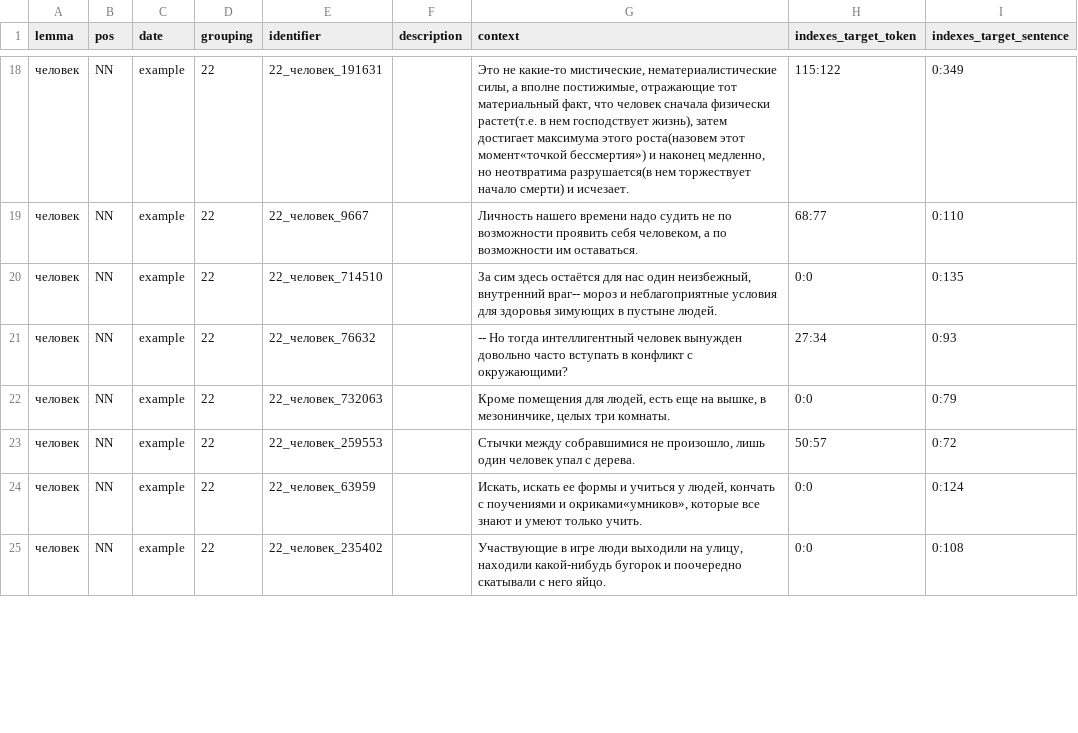
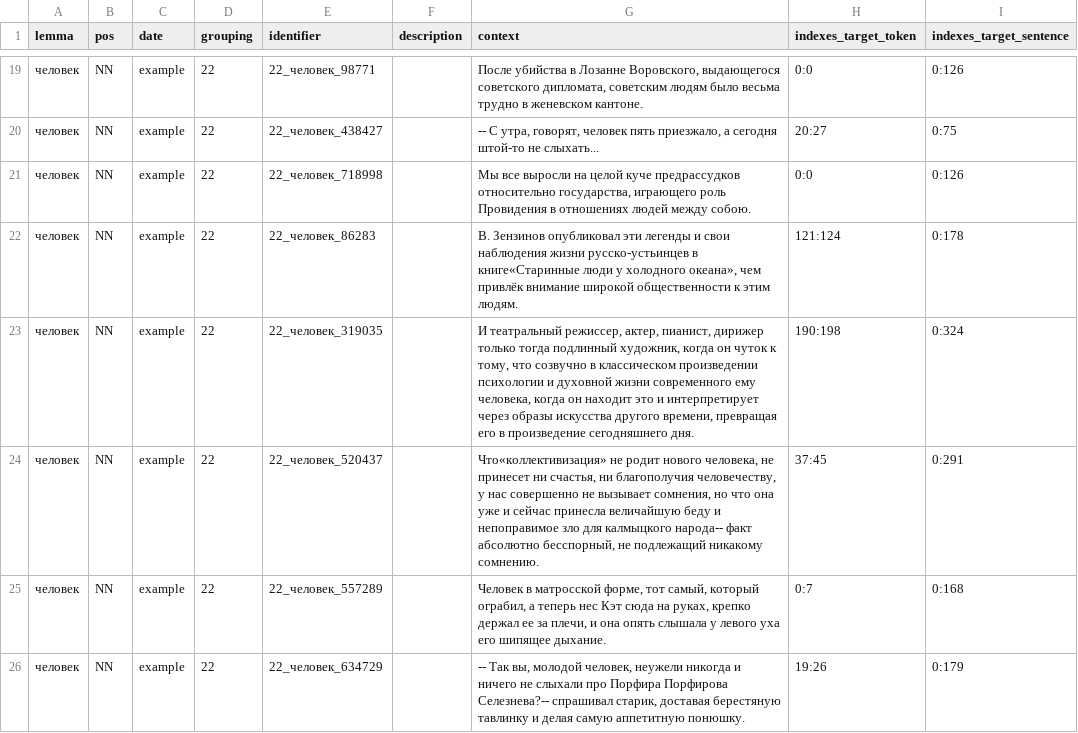
Before and after one commit to kategavrishina/sem_cluster, a TSV file: target_words/durel_sample/sample_человек_S.tsv, drawn as a sheet; only a part is shown, gaps mark what is left out; the diff covers the shown part only.

Commit message:
update files for "женщина", "человек"

```diff
--- a/target_words/durel_sample/sample_человек_S.tsv
+++ b/target_words/durel_sample/sample_человек_S.tsv
@@ -18,8 +19,8 @@ lemma	pos	date	grouping	identifier	description	context	indexes_target_token	inde
-человек	NN	example	22	22_человек_191631		Это не какие-то мистические, нематериалистические силы, а вполне постижимые, отражающие тот материальный факт, что человек сначала физически растет(т.е. в нем господствует жизнь), затем достигает максимума этого роста(назовем этот момент«точкой бессмертия») и наконец медленно, но неотвратима разрушается(в нем торжествует начало смерти) и исчезает.	115:122	0:349
-человек	NN	example	22	22_человек_9667		Личность нашего времени надо судить не по возможности проявить себя человеком, а по возможности им оставаться.	68:77	0:110
-человек	NN	example	22	22_человек_714510		За сим здесь остаётся для нас один неизбежный, внутренний враг-- мороз и неблагоприятные условия для здоровья зимующих в пустыне людей.	0:0	0:135
-человек	NN	example	22	22_человек_76632		-- Но тогда интеллигентный человек вынужден довольно часто вступать в конфликт с окружающими?	27:34	0:93
-человек	NN	example	22	22_человек_732063		Кроме помещения для людей, есть еще на вышке, в мезонинчике, целых три комнаты.	0:0	0:79
-человек	NN	example	22	22_человек_259553		Стычки между собравшимися не произошло, лишь один человек упал с дерева.	50:57	0:72
-человек	NN	example	22	22_человек_63959		Искать, искать ее формы и учиться у людей, кончать с поучениями и окриками«умников», которые все знают и умеют только учить.	0:0	0:124
-человек	NN	example	22	22_человек_235402		Участвующие в игре люди выходили на улицу, находили какой-нибудь бугорок и поочередно скатывали с него яйцо.	0:0	0:108
+человек	NN	example	22	22_человек_98771		После убийства в Лозанне Воровского, выдающегося советского дипломата, советским людям было весьма трудно в женевском кантоне.	0:0	0:126
+человек	NN	example	22	22_человек_438427		-- С утра, говорят, человек пять приезжало, а сегодня штой-то не слыхать...	20:27	0:75
+человек	NN	example	22	22_человек_718998		Мы все выросли на целой куче предрассудков относительно государства, играющего роль Провидения в отношениях людей между собою.	0:0	0:126
+человек	NN	example	22	22_человек_86283		В. Зензинов опубликовал эти легенды и свои наблюдения жизни русско-устьинцев в книге«Старинные люди у холодного океана», чем привлёк внимание широкой общественности к этим людям.	121:124	0:178
+человек	NN	example	22	22_человек_319035		И театральный режиссер, актер, пианист, дирижер только тогда подлинный художник, когда он чуток к тому, что созвучно в классическом произведении психологии и духовной жизни современного ему человека, когда он находит это и интерпретирует через образы искусства другого времени, превращая его в произведение сегодняшнего дня.	190:198	0:324
+человек	NN	example	22	22_человек_520437		Что«коллективизация» не родит нового человека, не принесет ни счастья, ни благополучия человечеству, у нас совершенно не вызывает сомнения, но что она уже и сейчас принесла величайшую беду и непоправимое зло для калмыцкого народа-- факт абсолютно бесспорный, не подлежащий никакому сомнению.	37:45	0:291
+человек	NN	example	22	22_человек_557289		Человек в матросской форме, тот самый, который ограбил, а теперь нес Кэт сюда на руках, крепко держал ее за плечи, и она опять слышала у левого уха его шипящее дыхание.	0:7	0:168
+человек	NN	example	22	22_человек_634729		-- Так вы, молодой человек, неужели никогда и ничего не слыхали про Порфира Порфирова Селезнева?-- спрашивал старик, доставая берестяную тавлинку и делая самую аппетитную понюшку.	19:26	0:179
```
Also changed, not shown: 1 added row, 1 removed row and 102 edited cells elsewhere in this file, target_words/durel_sample/sample_женщина_S.tsv.
